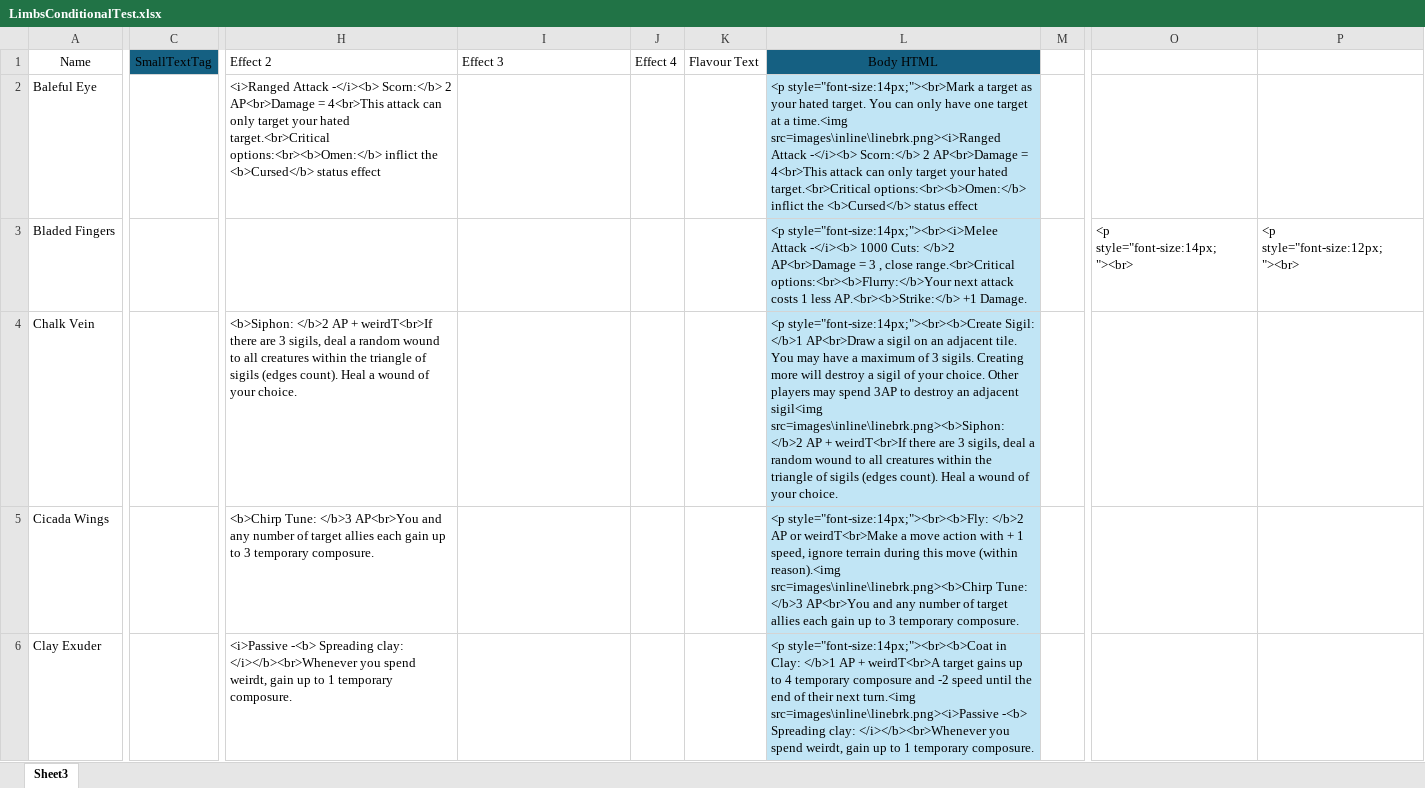
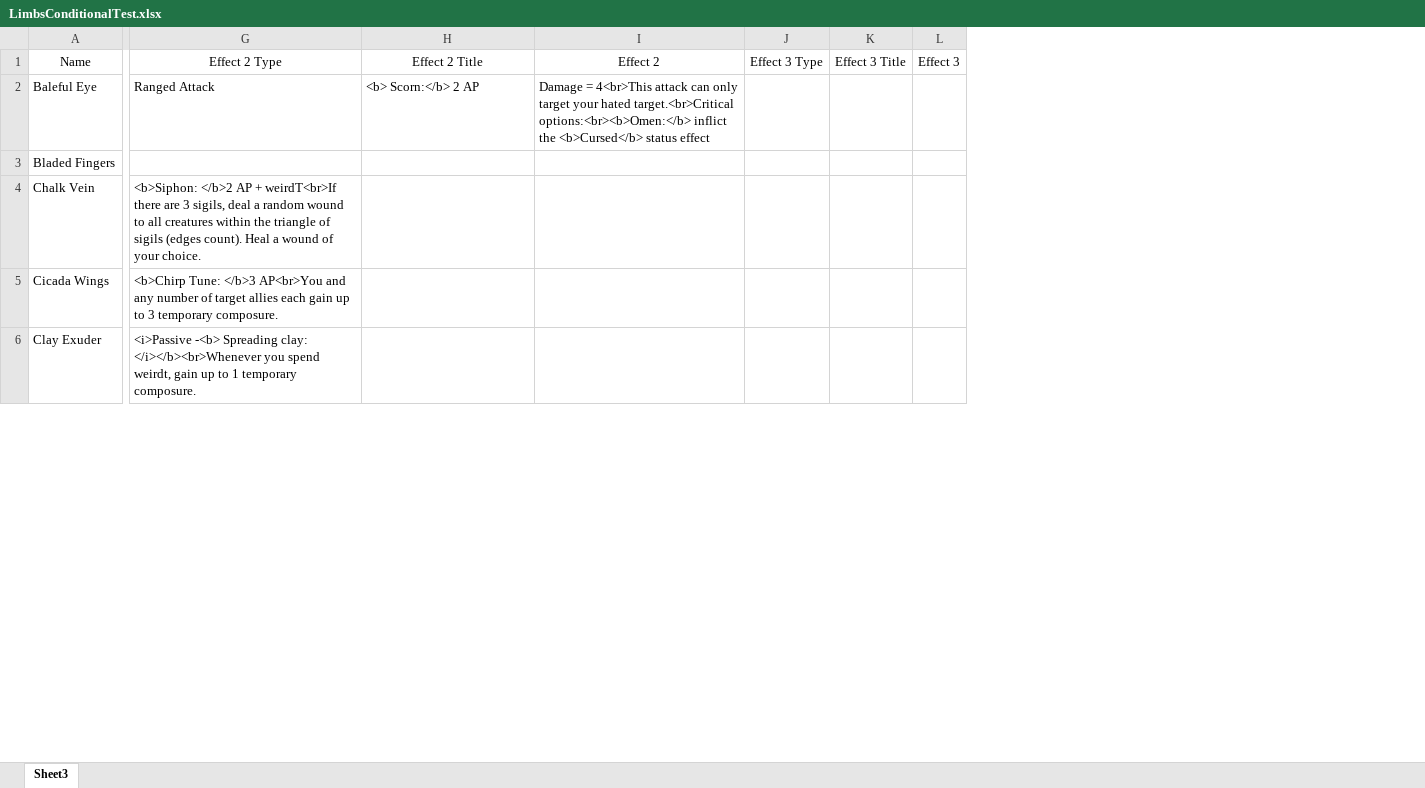
Before and after one commit to EldritchChicken/Sculpt, an Excel workbook: LimbsConditionalTest.xlsx, sheet Sheet3, drawn as a sheet; only a part is shown, gaps mark what is left out; values as stored, in another font and other column widths than the file's, no borders; conditional formats and table styles not drawn; removed rows and columns are numbered as before the commit, all else as after; the diff covers the shown part only; the diff names each change by its address in the sheet, - before the commit and + after, or states it on an @@ line.

Commit message:
Limbs Complete
Digitised print5 of limbs, and more tinkering on better generation system

```diff
--- a/LimbsConditionalTest.xlsx (sheet Sheet3)
+++ b/LimbsConditionalTest.xlsx (sheet Sheet3)
-column C, row 1: SmallTextTag
-column J, row 1: Effect 4
-column K, row 1: Flavour Text
-column L, rows 1-6: Body HTML | <p style="font-size:14px;"><br>Mark a target as your hated target. You can only have one target at a time.<img src=images\inline\linebrk.png><i>Ranged Attack -</i><b> Scorn:</b> 2 AP<br>Damage = 4<br>This attack can only target your hated target.<br>Critical options:<br><b>Omen:</b> inflict the <b>Cursed</b> status effect | <p style="font-size:14px;"><br><i>Melee Attack -</i><b> 1000 Cuts: </b>2 AP<br>Damage = 3 , close range.<br>Critical options:<br><b>Flurry:</b>Your next attack costs 1 less AP.<br><b>Strike:</b> +1 Damage. | <p style="font-size:14px;"><br><b>Create Sigil: </b>1 AP<br>Draw a sigil on an adjacent tile. You may have a maximum of 3 sigils. Creating more will destroy a sigil of your choice. Other players may spend 3AP to destroy an adjacent sigil<img src=images\inline\linebrk.png><b>Siphon: </b>2 AP + weirdT<br>If there are 3 sigils, deal a random wound to all creatures within the triangle of sigils (edges count). Heal a wound of your choice. | <p style="font-size:14px;"><br><b>Fly: </b>2 AP or weirdT<br>Make a move action with + 1 speed, ignore terrain during this move (within reason).<img src=images\inline\linebrk.png><b>Chirp Tune: </b>3 AP<br>You and any number of target allies each gain up to 3 temporary composure. | <p style="font-size:14px;"><br><b>Coat in Clay: </b>1 AP + weirdT<br>A target gains up to 4 temporary composure and -2 speed until the end of their next turn.<img src=images\inline\linebrk.png><i>Passive -<b> Spreading clay: </i></b><br>Whenever you spend weirdt, gain up to 1 temporary composure.
-column M, empty
-column O, row 3: <p style="font-size:14px;"><br>
-column P, row 3: <p style="font-size:12px;"><br>
+column I, rows 1-2: Effect 2 | Damage = 4<br>This attack can only target your hated target.<br>Critical options:<br><b>Omen:</b> inflict the <b>Cursed</b> status effect
+column J, row 1: Effect 3 Type
+column K, row 1: Effect 3 Title
+column L, row 1: Effect 3
-G1: Effect 2
+G1: Effect 2 Type
-G1:H1 alignment: left
+G1:H1 alignment: center
-H1: Effect 3
+H1: Effect 2 Title
-G2: <i>Ranged Attack -</i><b> Scorn:</b> 2 AP<br>Damage = 4<br>This attack can only target your hated target.<br>Critical options:<br><b>Omen:</b> inflict the <b>Cursed</b> status effect
+G2: Ranged Attack
-H2: (empty)
+H2: <b> Scorn:</b> 2 AP
```
Also changed, not shown: 1 removed column and 1 edited cell elsewhere in this sheet, Limbs.xlsx, 22 other files.
